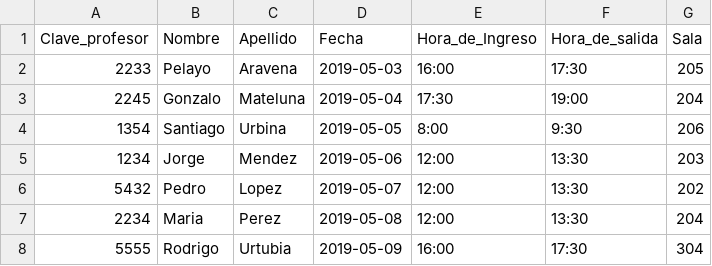
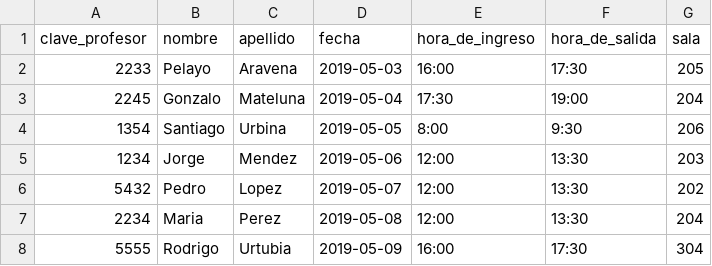
Before and after one commit to GUNTERMAXIMUS/MySQL_ISSTUI, a CSV file: Libro1.csv, drawn as a sheet; only a part is shown.

Commit message:
Update Libro1.csv

```diff
--- a/Libro1.csv
+++ b/Libro1.csv
@@ -1,2 +1,2 @@
-Clave_profesor,Nombre,Apellido,Fecha,Hora_de_Ingreso,Hora_de_salida,Sala
+clave_profesor,nombre,apellido,fecha,hora_de_ingreso,hora_de_salida,sala
 2233,Pelayo,Aravena,2019-05-03,16:00,17:30,205
```
